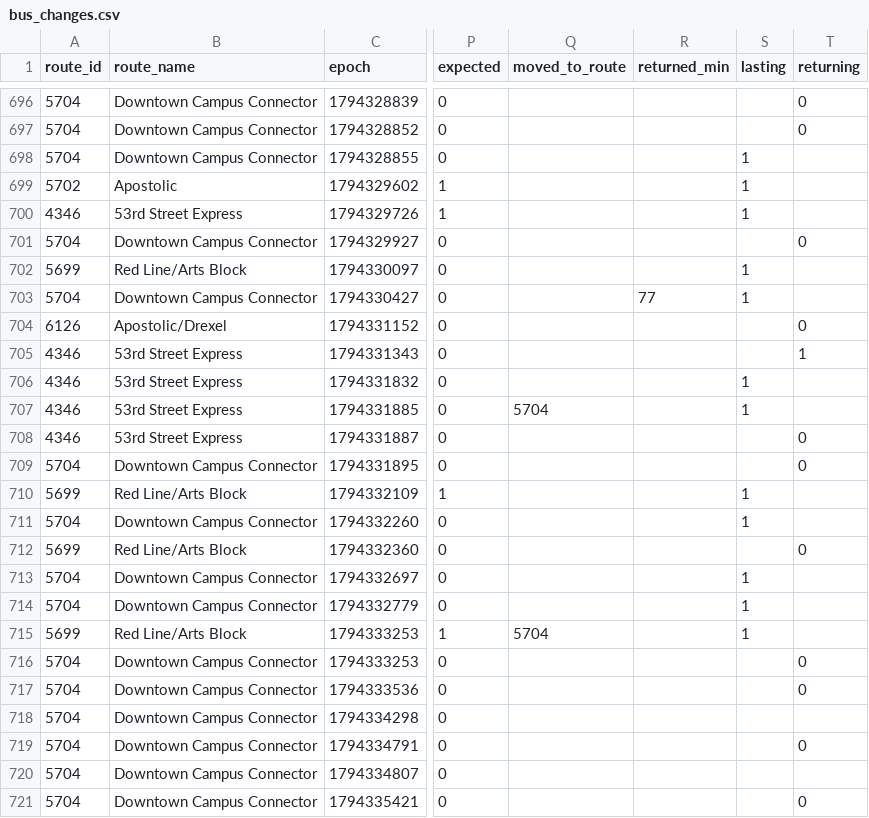
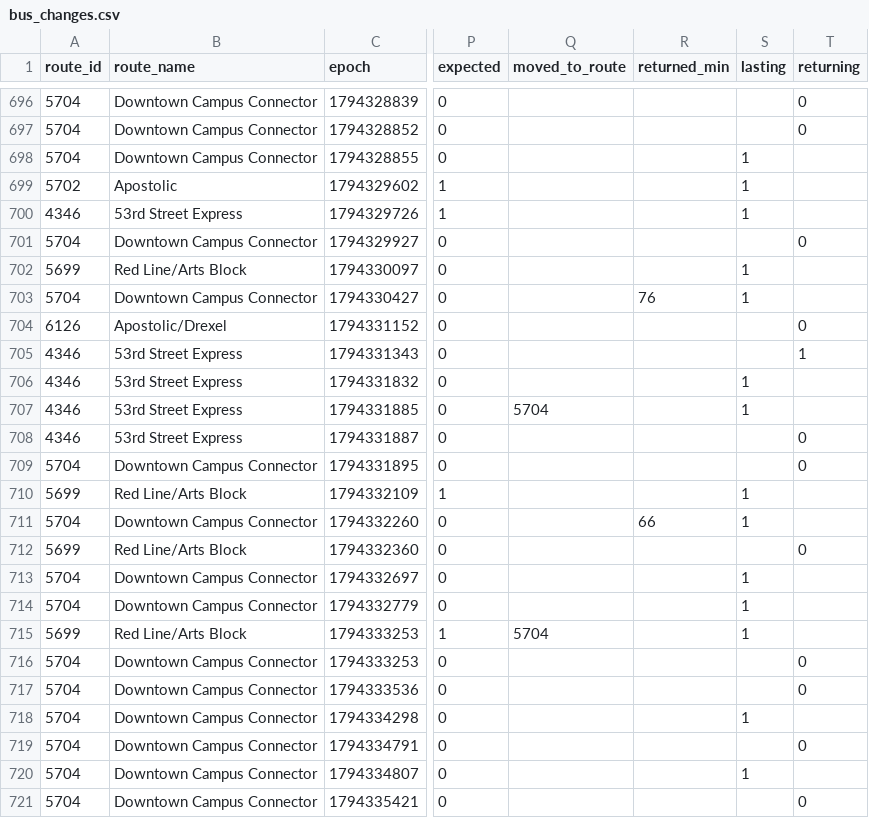
Before and after one commit to blobberus/straight-bussing, a CSV file: data/ground_truth/bus_changes.csv, drawn as a sheet; only a part is shown, gaps mark what is left out; the diff names each change by its address in the sheet, - before the commit and + after, or states it on an @@ line.

```diff
--- a/data/ground_truth/bus_changes.csv
+++ b/data/ground_truth/bus_changes.csv
-R703 (returned_min): 77
+R703 (returned_min): 76
-R711 (returned_min): (empty)
+R711 (returned_min): 66
-S718 (lasting): (empty)
+S718 (lasting): 1
-S720 (lasting): (empty)
+S720 (lasting): 1
```
Also changed, not shown: data/ground_truth/alerts.csv, data/ground_truth/gtfs_versions.csv, 3 other files.
